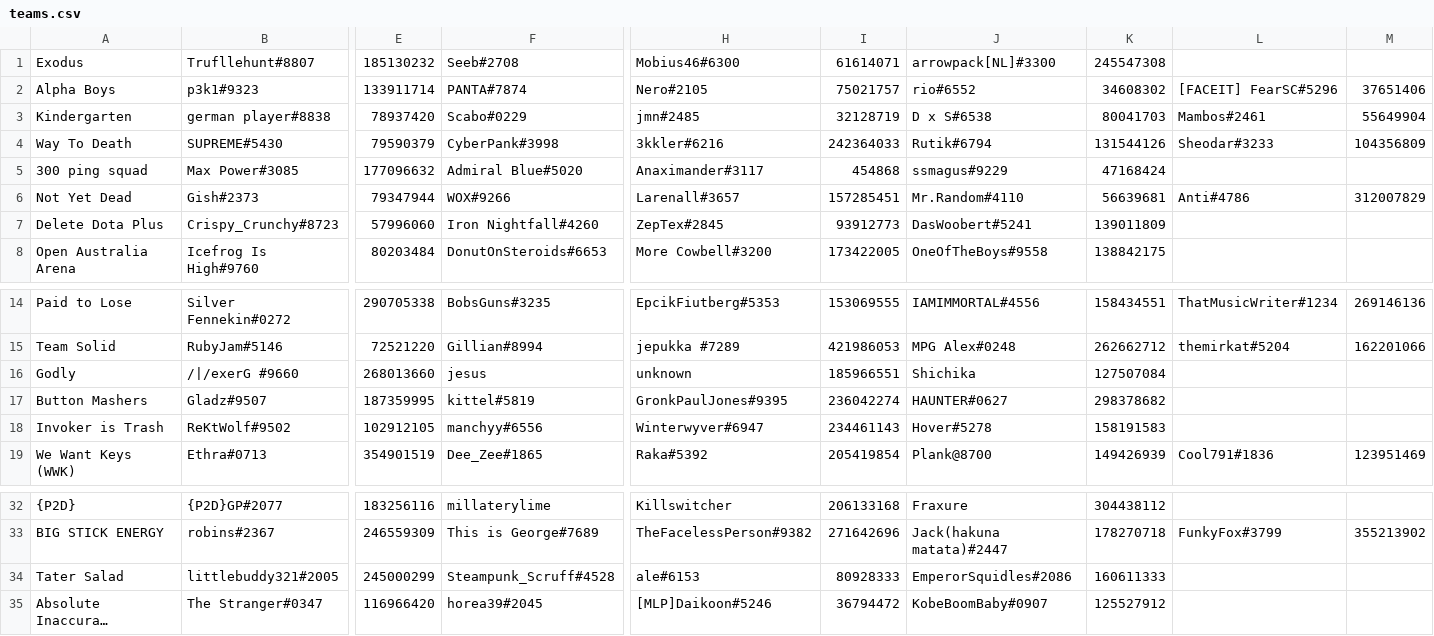
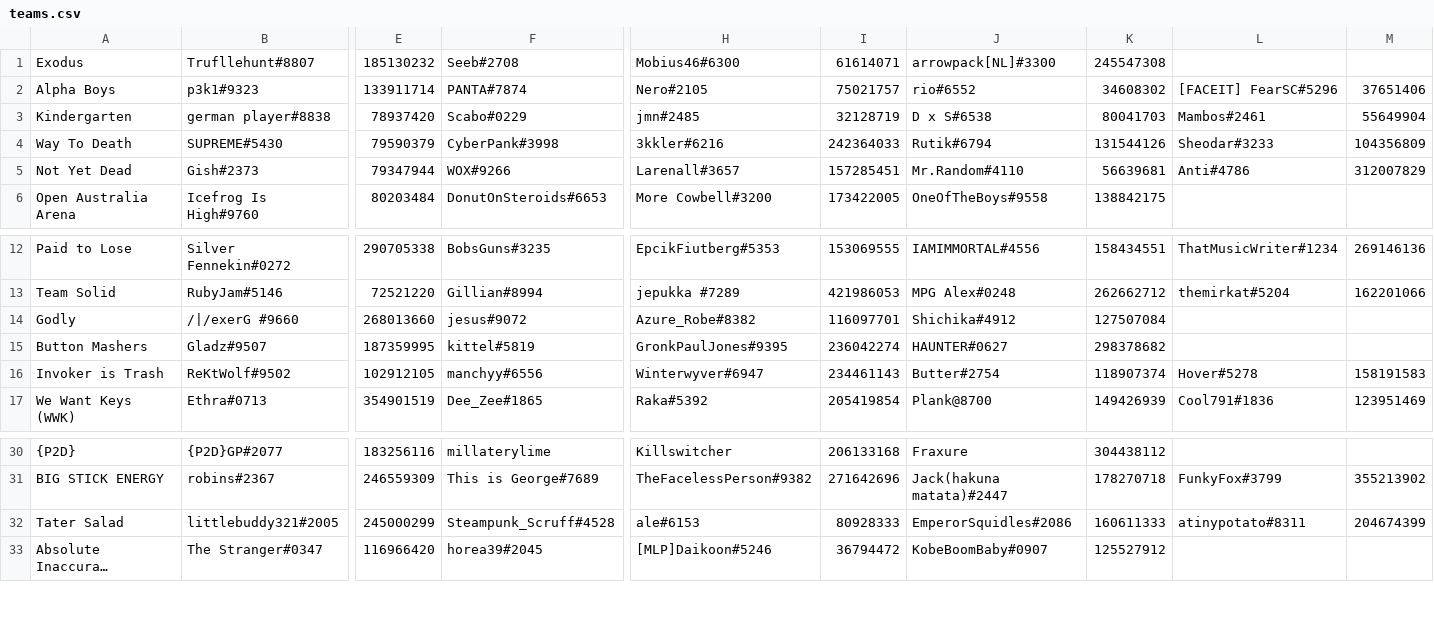
Before and after one commit to OpenAngelArena/bottlepass, a CSV file: teams.csv, drawn as a sheet; only a part is shown, gaps mark what is left out; long unchanged cells end in …; removed rows and columns are numbered as before the commit, all else as after; rows hold the shown columns only; the diff names each change by its address in the sheet, - before the commit and + after, or states it on an @@ line.

Commit message:
Update teams

```diff
--- a/teams.csv
+++ b/teams.csv
-row 5: 300 ping squad | Max Power#3085 | 177096632 | Admiral Blue#5020 | Anaximander#3117 | 454868 | ssmagus#9229 | 47168424
-row 7: Delete Dota Plus | Crispy_Crunchy#8723 | 57996060 | Iron Nightfall#4260 | ZepTex#2845 | 93912773 | DasWoobert#5241 | 139011809
-F14: jesus
+F14: jesus#9072
-H14: unknown
+H14: Azure_Robe#8382
-I14: 185966551
+I14: 116097701
-J14: Shichika
+J14: Shichika#4912
-J16: Hover#5278
+J16: Butter#2754
-K16: 158191583
+K16: 118907374
-L16: (empty)
+L16: Hover#5278
-M16: (empty)
+M16: 158191583
-L32: (empty)
+L32: atinypotato#8311
-M32: (empty)
+M32: 204674399
```
